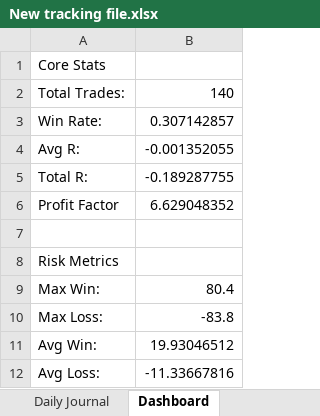
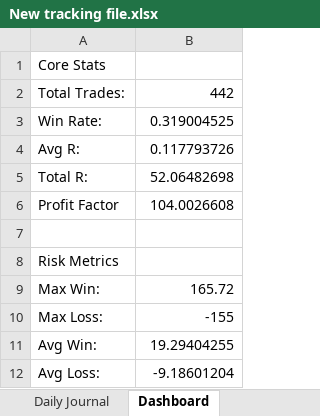
Before and after one commit to alonsome/Trading, an Excel workbook: New tracking file.xlsx, sheet Dashboard, drawn as a sheet; values as stored, in another font and other column widths than the file's, no borders; the diff names each change by its address in the sheet, - before the commit and + after, or states it on an @@ line.

```diff
--- a/New tracking file.xlsx (sheet Dashboard)
+++ b/New tracking file.xlsx (sheet Dashboard)
-B2: 140
+B2: 442
-B3: 0.307142857
+B3: 0.319004525
-B4: -0.001352055
+B4: 0.117793726
-B5: -0.189287755
+B5: 52.06482698
-B6: 6.629048352
+B6: 104.0026608
-B9: 80.4
+B9: 165.72
-B10: -83.8
+B10: -155
-B11: 19.93046512
+B11: 19.29404255
-B12: -11.33667816
+B12: -9.18601204
```
Also changed, not shown: sheet Executions, sheet Trades, sheet Setups, formulas that keep their value, hidden cells, charts or pictures.
